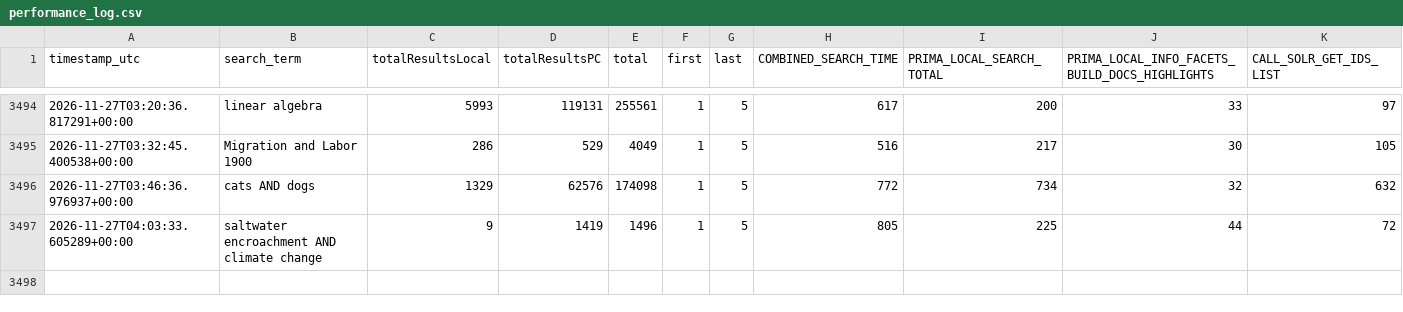
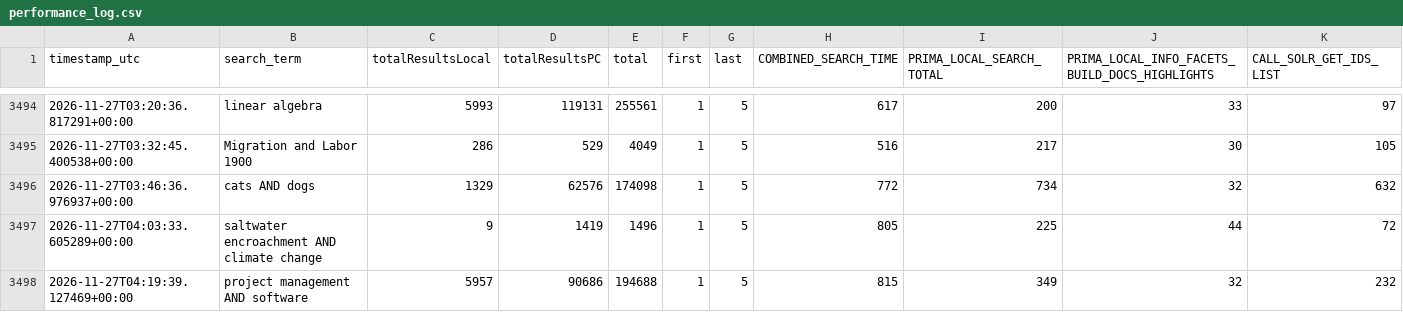
Before and after one commit to bradley-benjamin26/primo-performance-tracker, a CSV file: data/performance_log.csv, drawn as a sheet; only a part is shown, gaps mark what is left out; rows hold the shown columns only; the diff names each change by its address in the sheet, - before the commit and + after, or states it on an @@ line.

```diff
--- a/data/performance_log.csv
+++ b/data/performance_log.csv
+row 3498: 2026-11-27T04:19:39.127469+00:00 | project management AND software | 5957 | 90686 | 194688 | 1 | 5 | 815 | 349 | 32 | 232
```
Also changed, not shown: 1 other file.
